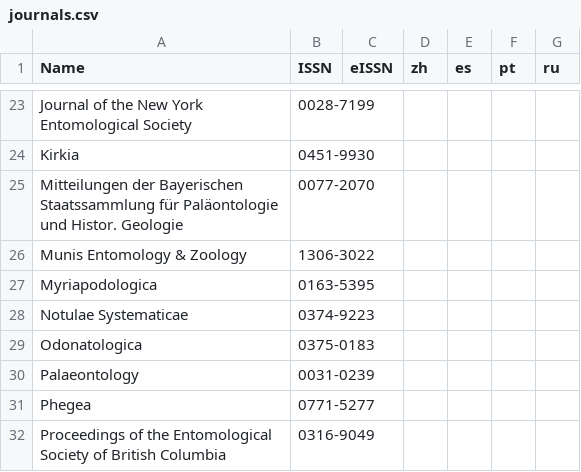
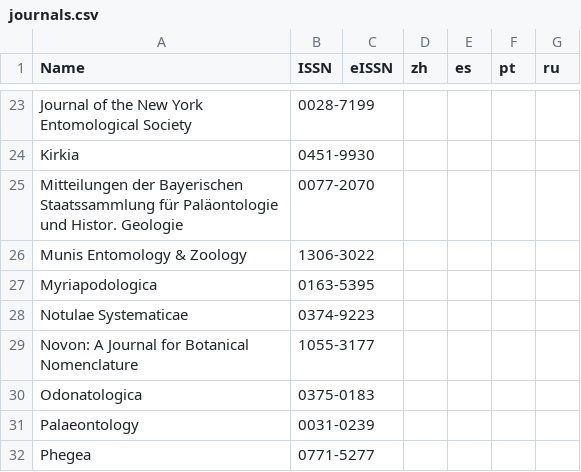
Before and after one commit to rdmpage/journal-articles-ris, a CSV file: journals.csv, drawn as a sheet; only a part is shown, gaps mark what is left out; the shorter side is filled out with more unchanged rows.

Commit message:
Novon

```diff
--- a/journals.csv
+++ b/journals.csv
@@ -28,2 +28,3 @@ Myriapodologica,0163-5395,,,,,
 Notulae Systematicae,0374-9223,,,,,
+Novon: A Journal for Botanical Nomenclature,1055-3177,,,,,
 Odonatologica,0375-0183,,,,,
```
Also changed, not shown: 2 other files.
